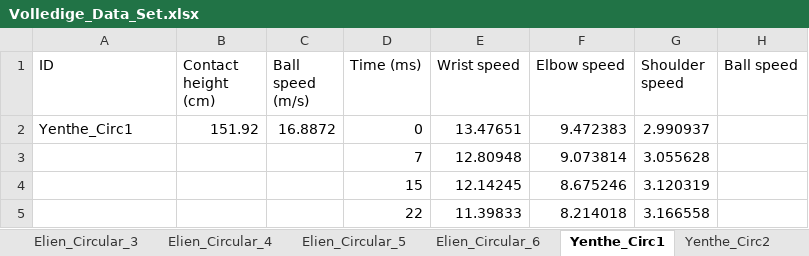
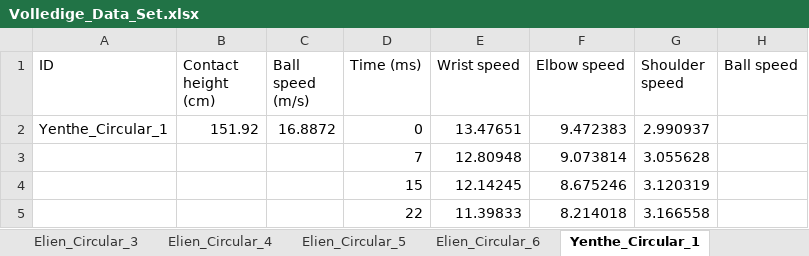
Before and after one commit to Flovdl/Biomechanica, an Excel workbook: Volledige_Data_Set.xlsx, sheet Yenthe_Circular_1, drawn as a sheet; only a part is shown; values as stored, in another font and other column widths than the file's, no borders; the diff names each change by its address in the sheet, - before the commit and + after, or states it on an @@ line.

Commit message:
Yenthe _circluar name changed

```diff
--- a/Volledige_Data_Set.xlsx (sheet Yenthe_Circular_1)
+++ b/Volledige_Data_Set.xlsx (sheet Yenthe_Circular_1)
-sheet tab: Yenthe_Circ1
+sheet tab: Yenthe_Circular_1
-A2 (ID): Yenthe_Circ1
+A2 (ID): Yenthe_Circular_1
```
Also changed, not shown: sheet Yenthe_Circular_2, sheet Yenthe_Circular_4, sheet Yenthe_Circular_3, sheet Yenthe_Circular_5, sheet Yenthe_Circular_6, other sheet tabs, 1 other file.
